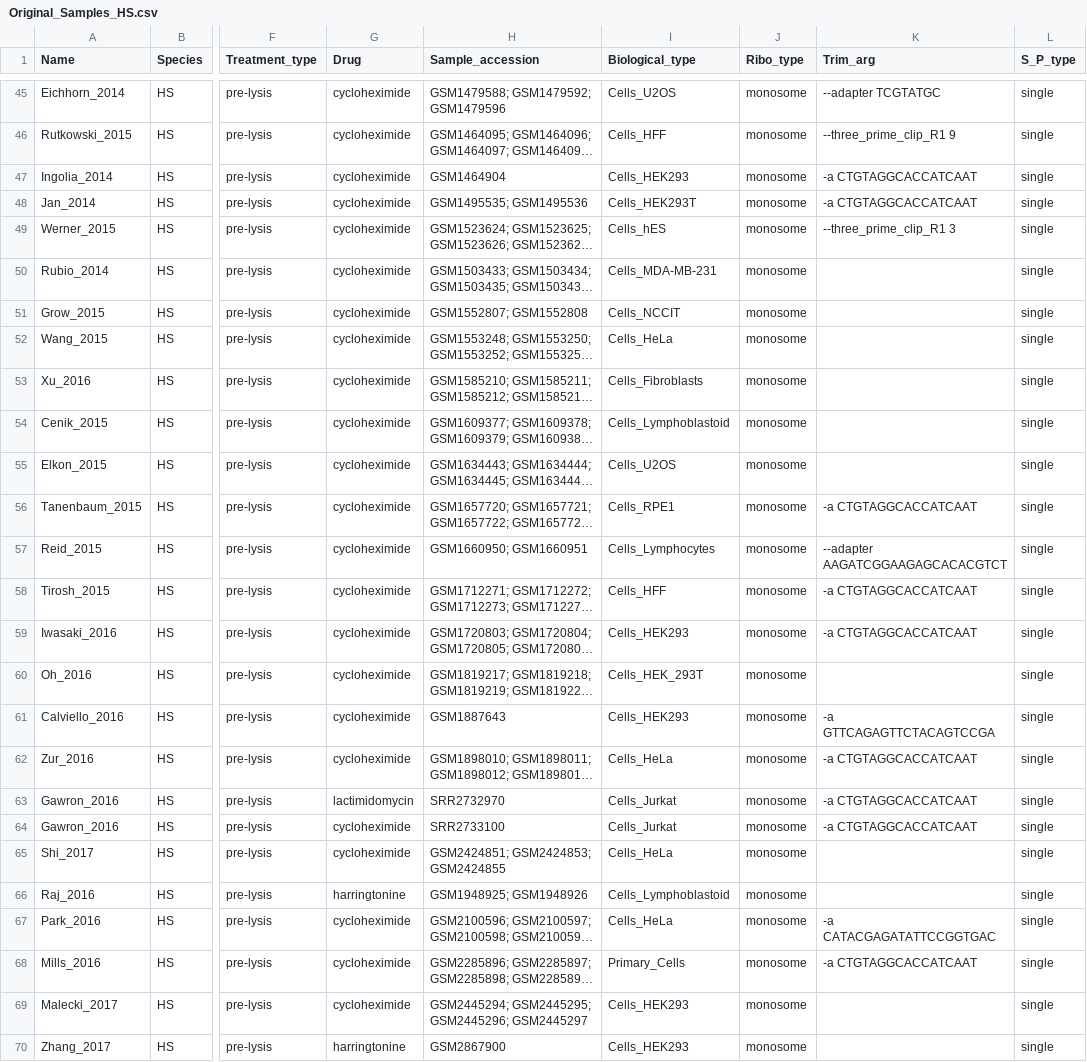
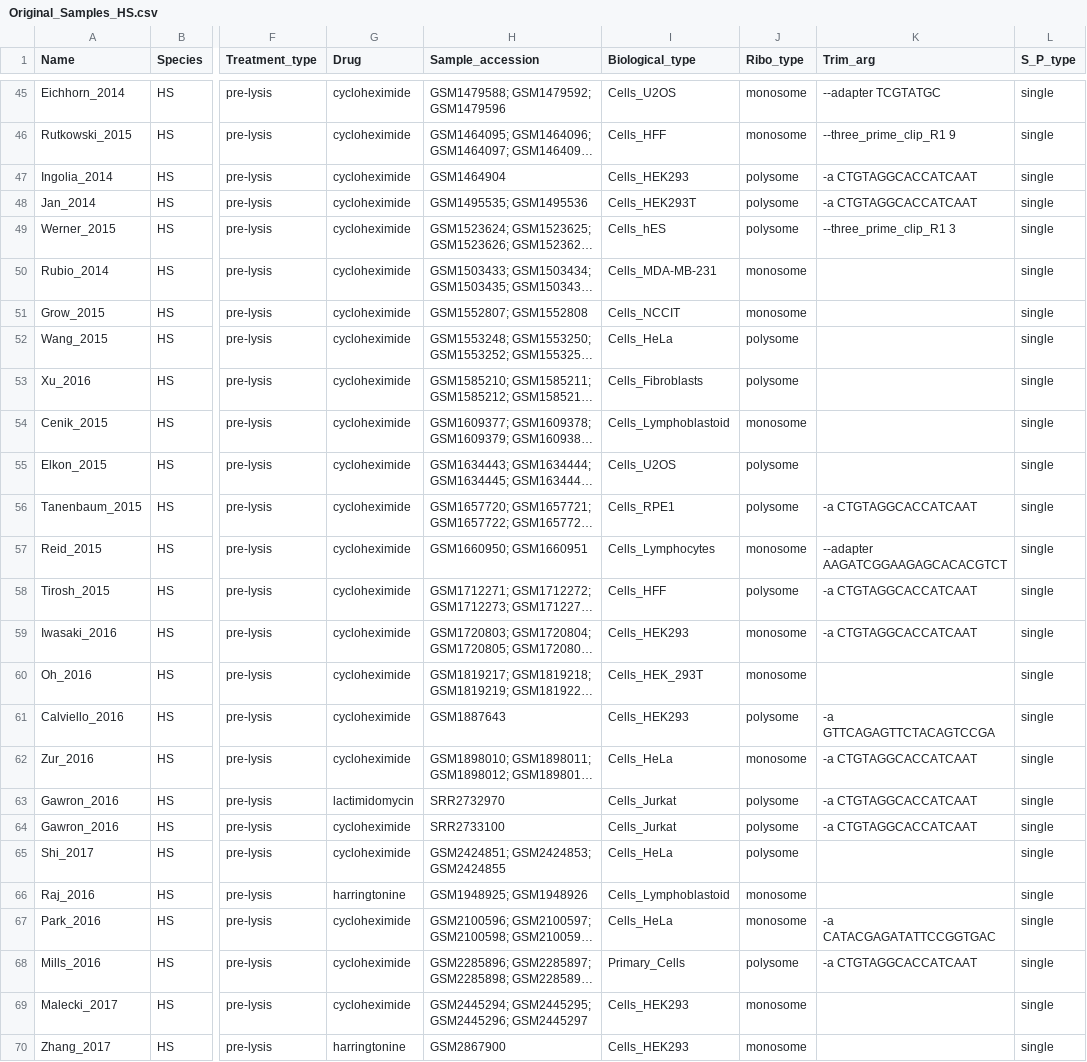
Before and after one commit to NicolasProvencher/ribotie_pipeline, a CSV file: NextflowPipeline/DataFrame/Original_Samples_HS.csv, drawn as a sheet; only a part is shown, gaps mark what is left out; long unchanged cells end in …; the diff covers the shown part only; the diff names each change by its address in the sheet, - before the commit and + after, or states it on an @@ line.

Commit message:
Update Original_Samples_HS.csv

```diff
--- a/NextflowPipeline/DataFrame/Original_Samples_HS.csv
+++ b/NextflowPipeline/DataFrame/Original_Samples_HS.csv
-J47:J49 (Ribo_type): monosome
+J47:J49 (Ribo_type): polysome
-J52:J53 (Ribo_type): monosome
+J52:J53 (Ribo_type): polysome
-J55:J56 (Ribo_type): monosome
+J55:J56 (Ribo_type): polysome
-J58 (Ribo_type): monosome
+J58 (Ribo_type): polysome
-J61 (Ribo_type): monosome
+J61 (Ribo_type): polysome
-J63:J65 (Ribo_type): monosome
+J63:J65 (Ribo_type): polysome
-J68 (Ribo_type): monosome
+J68 (Ribo_type): polysome
```
Also changed, not shown: 29 edited cells elsewhere in this file.
